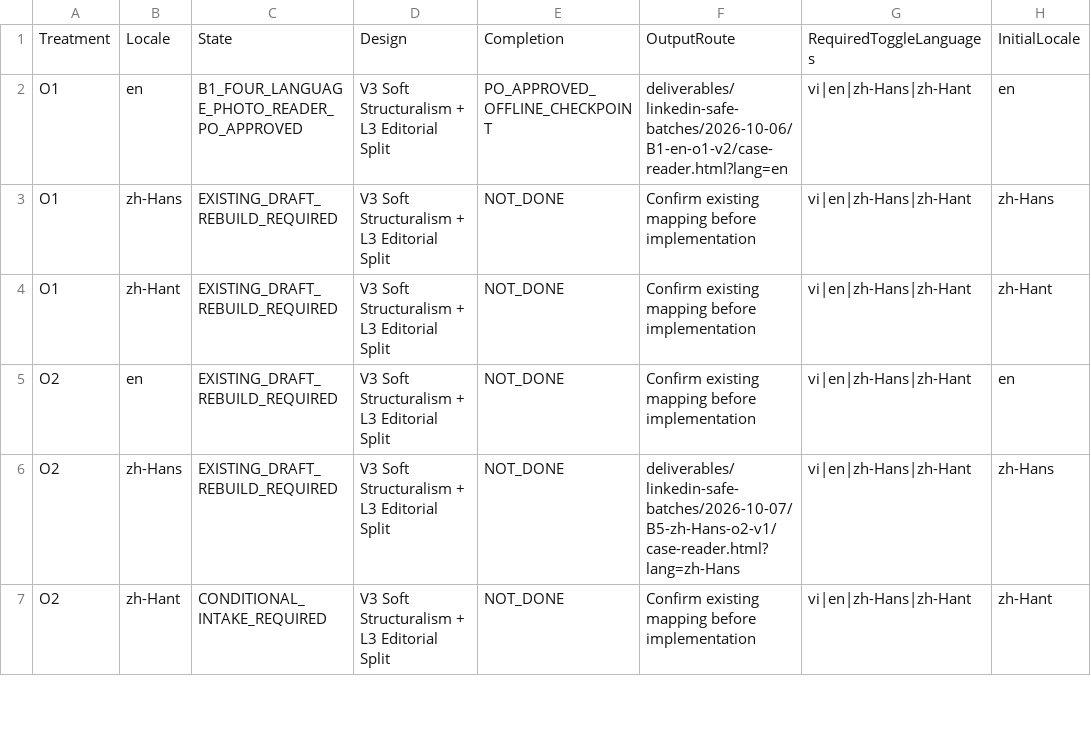
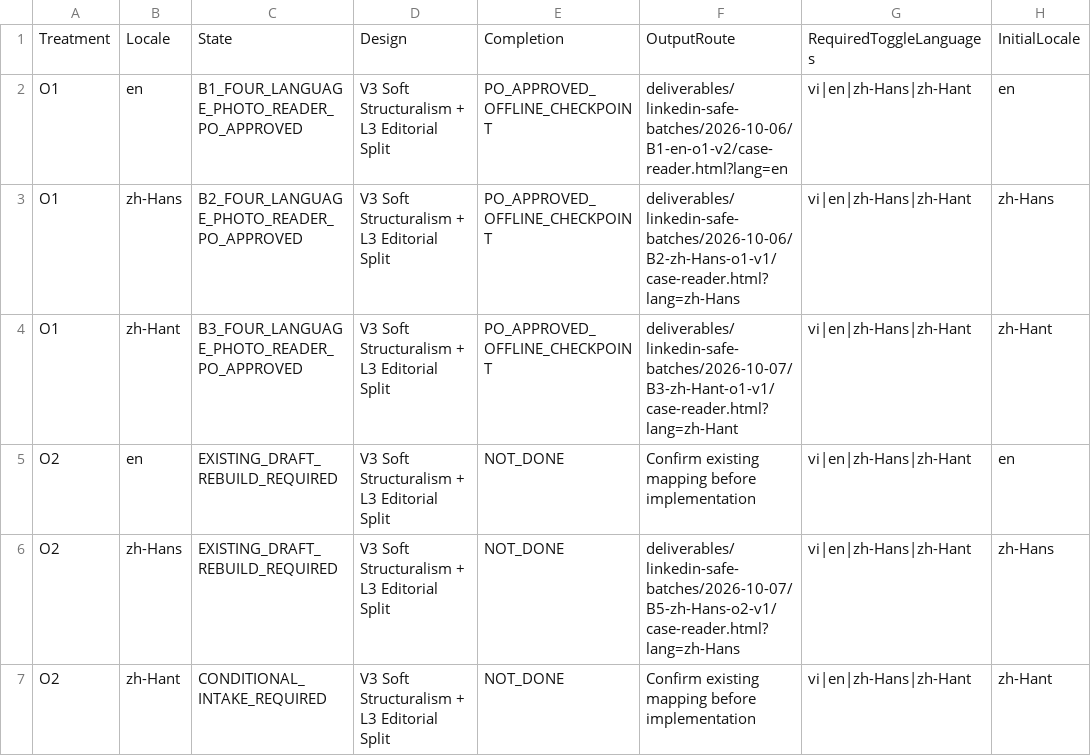
Before and after one commit to ttbao2607-prog/semicondutor-marketing-project, a CSV file: operations/fdi-destination-html/2026-10-07/inventory.csv, drawn as a sheet; only a part is shown; the diff names each change by its address in the sheet, - before the commit and + after, or states it on an @@ line.

Commit message:
checkpoint(fdi-html): save PO-approved B2 B3 four-language readers

```diff
--- a/operations/fdi-destination-html/2026-10-07/inventory.csv
+++ b/operations/fdi-destination-html/2026-10-07/inventory.csv
-C3: EXISTING_DRAFT_REBUILD_REQUIRED
+C3: B2_FOUR_LANGUAGE_PHOTO_READER_PO_APPROVED
-E3:E4: NOT_DONE
+E3:E4: PO_APPROVED_OFFLINE_CHECKPOINT
-F3: Confirm existing mapping before implementation
+F3: deliverables/linkedin-safe-batches/2026-10-06/B2-zh-Hans-o1-v1/case-reader.html?lang=zh-Hans
-C4: EXISTING_DRAFT_REBUILD_REQUIRED
+C4: B3_FOUR_LANGUAGE_PHOTO_READER_PO_APPROVED
-F4: Confirm existing mapping before implementation
+F4: deliverables/linkedin-safe-batches/2026-10-07/B3-zh-Hant-o1-v1/case-reader.html?lang=zh-Hant
```
Also changed, not shown: 36 other files.
